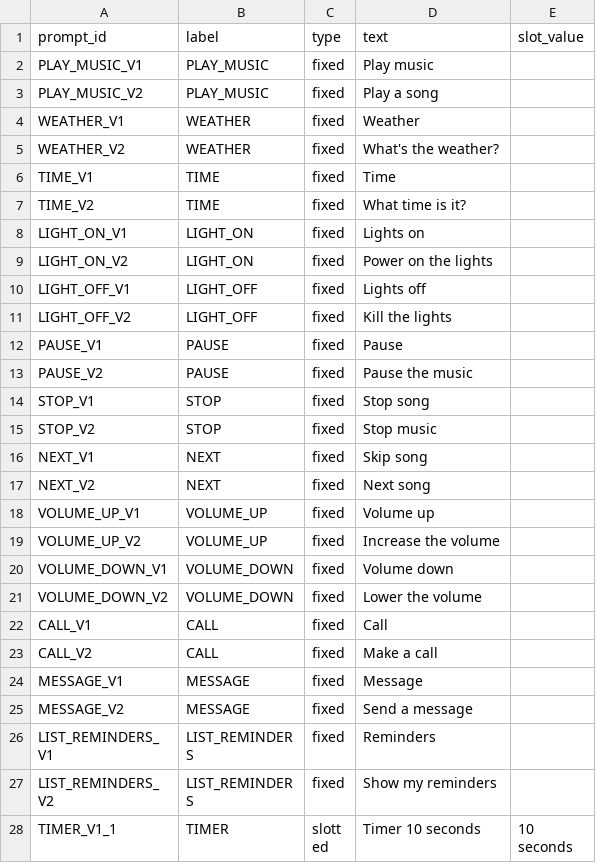
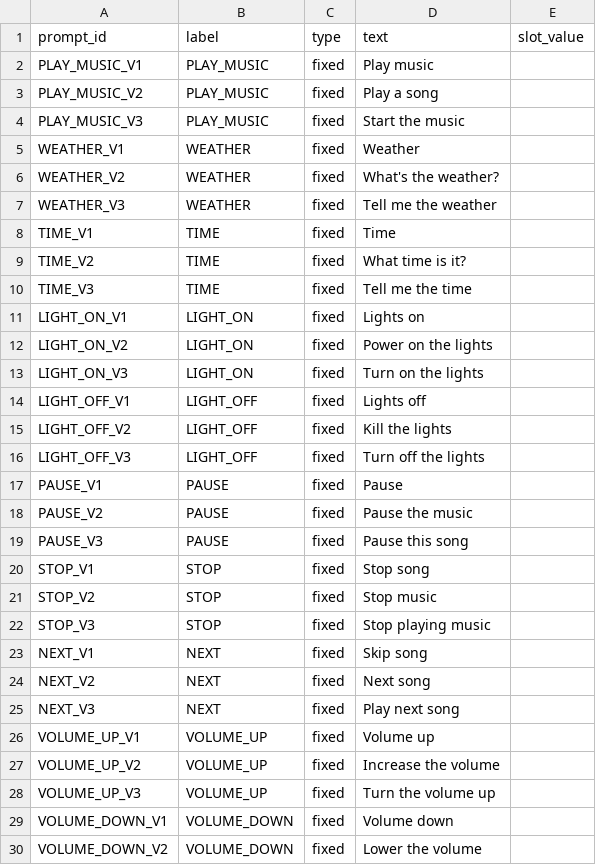
Before and after one commit to ayla011/ai231-me2-voice-data, a CSV file: schema/prompts.csv, drawn as a sheet; only a part is shown; the shorter side is filled out with more unchanged rows; the diff covers the shown part only; the diff names each change by its address in the sheet, - before the commit and + after, or states it on an @@ line.

```diff
--- a/schema/prompts.csv
+++ b/schema/prompts.csv
+row 4: PLAY_MUSIC_V3 | PLAY_MUSIC | fixed | Start the music
+row 7: WEATHER_V3 | WEATHER | fixed | Tell me the weather
+row 10: TIME_V3 | TIME | fixed | Tell me the time
+row 13: LIGHT_ON_V3 | LIGHT_ON | fixed | Turn on the lights
+row 16: LIGHT_OFF_V3 | LIGHT_OFF | fixed | Turn off the lights
+row 19: PAUSE_V3 | PAUSE | fixed | Pause this song
+row 22: STOP_V3 | STOP | fixed | Stop playing music
+row 25: NEXT_V3 | NEXT | fixed | Play next song
+row 28: VOLUME_UP_V3 | VOLUME_UP | fixed | Turn the volume up
```
Also changed, not shown: 22 added rows elsewhere in this file, 2 other files.
